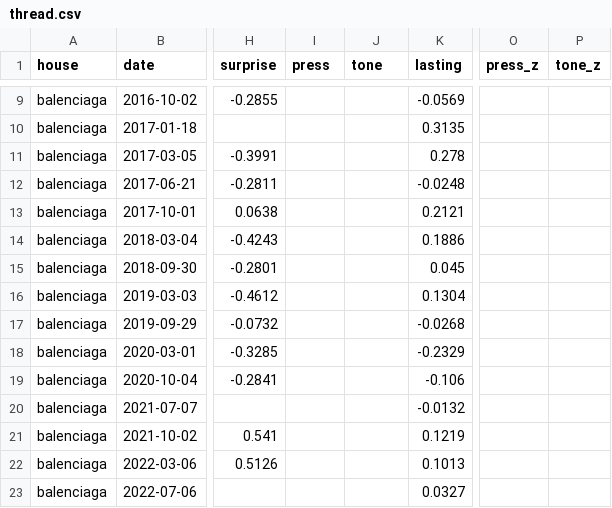
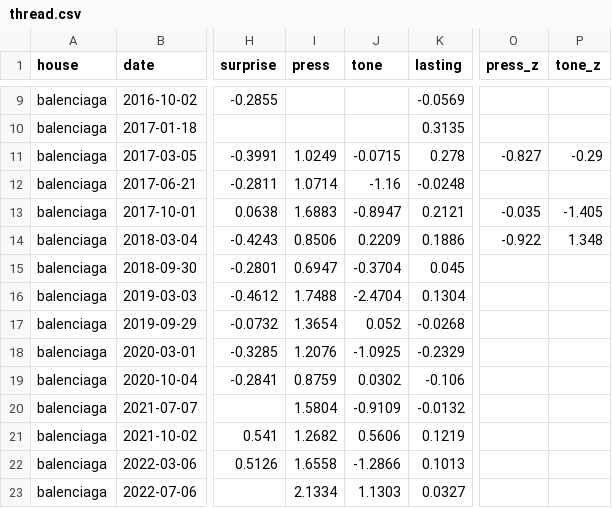
Before and after one commit to benmcewensignal/fashion-adtone, a CSV file: data/thread/thread.csv, drawn as a sheet; only a part is shown, gaps mark what is left out; the diff covers the shown part only; the diff names each change by its address in the sheet, - before the commit and + after, or states it on an @@ line.

```diff
--- a/data/thread/thread.csv
+++ b/data/thread/thread.csv
-I11 (press): (empty)
+I11 (press): 1.0249
-J11 (tone): (empty)
+J11 (tone): -0.0715
-O11 (press_z): (empty)
+O11 (press_z): -0.827
-P11 (tone_z): (empty)
+P11 (tone_z): -0.29
-I12 (press): (empty)
+I12 (press): 1.0714
-J12 (tone): (empty)
+J12 (tone): -1.16
-I13 (press): (empty)
+I13 (press): 1.6883
-J13 (tone): (empty)
+J13 (tone): -0.8947
-O13 (press_z): (empty)
+O13 (press_z): -0.035
-P13 (tone_z): (empty)
+P13 (tone_z): -1.405
-I14 (press): (empty)
+I14 (press): 0.8506
-J14 (tone): (empty)
+J14 (tone): 0.2209
-O14 (press_z): (empty)
+O14 (press_z): -0.922
-P14 (tone_z): (empty)
+P14 (tone_z): 1.348
-I15 (press): (empty)
+I15 (press): 0.6947
-J15 (tone): (empty)
+J15 (tone): -0.3704
-I16 (press): (empty)
+I16 (press): 1.7488
-J16 (tone): (empty)
+J16 (tone): -2.4704
-I17 (press): (empty)
+I17 (press): 1.3654
-J17 (tone): (empty)
+J17 (tone): 0.052
-I18 (press): (empty)
+I18 (press): 1.2076
-J18 (tone): (empty)
+J18 (tone): -1.0925
-I19 (press): (empty)
+I19 (press): 0.8759
-J19 (tone): (empty)
+J19 (tone): 0.0302
-I20 (press): (empty)
+I20 (press): 1.5804
-J20 (tone): (empty)
+J20 (tone): -0.9109
-I21 (press): (empty)
+I21 (press): 1.2682
-J21 (tone): (empty)
+J21 (tone): 0.5606
-I22 (press): (empty)
+I22 (press): 1.6558
-J22 (tone): (empty)
+J22 (tone): -1.2866
-I23 (press): (empty)
+I23 (press): 2.1334
-J23 (tone): (empty)
+J23 (tone): 1.1303
```
Also changed, not shown: 165 edited cells elsewhere in this file, data/results/benchmark.csv, 6 other files.
